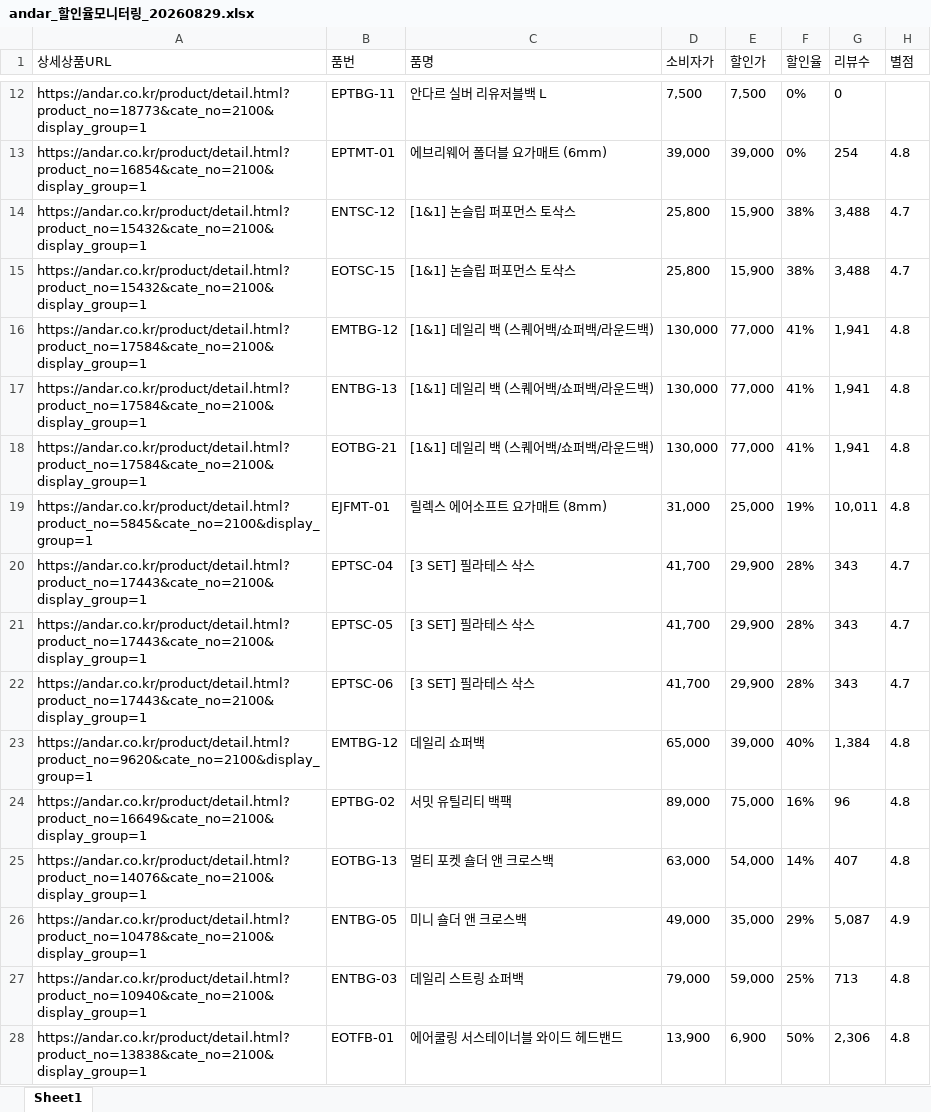
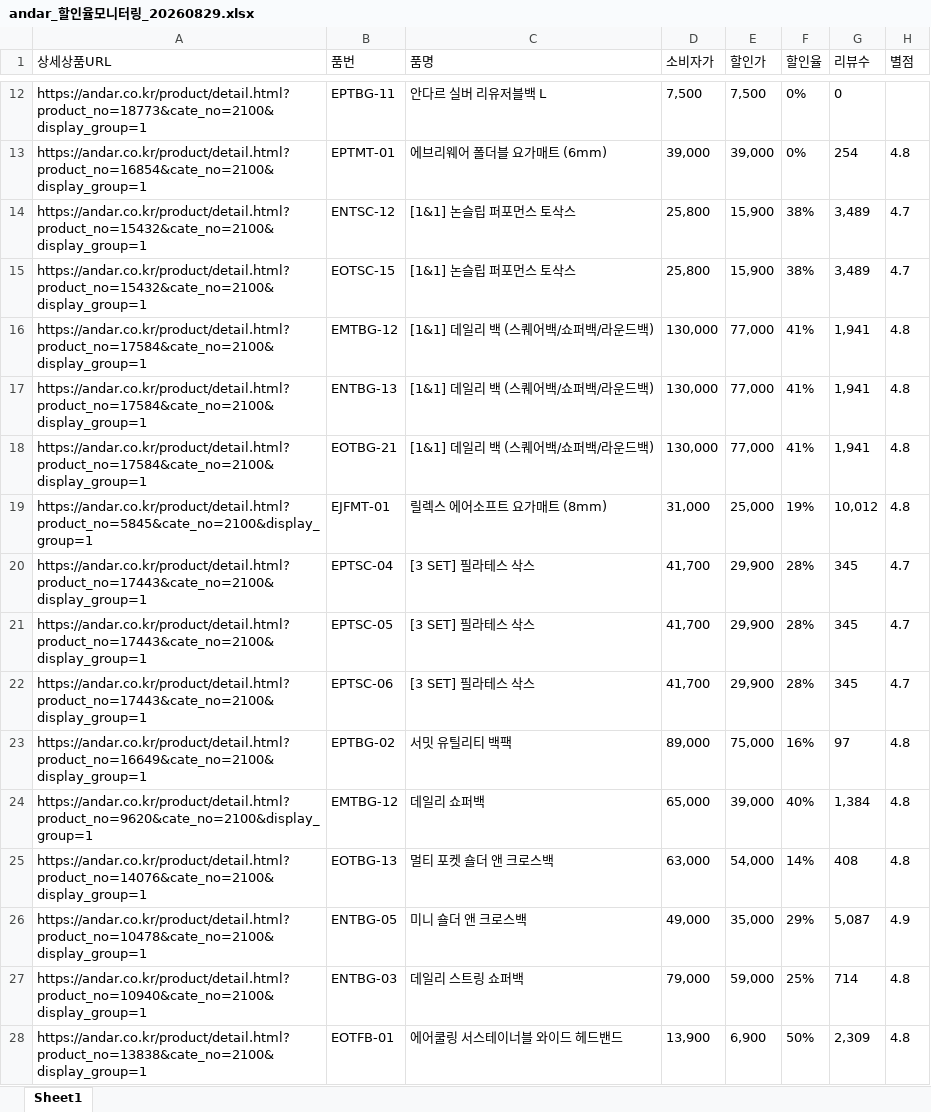
Before and after one commit to yupee-pretty/andar-scrape, an Excel workbook: results/andar_할인율모니터링_20260829.xlsx, sheet Sheet1, drawn as a sheet; only a part is shown, gaps mark what is left out; values as stored, in another font and other column widths than the file's, no borders; removed rows and columns are numbered as before the commit, all else as after; the diff covers the shown part only; the diff names each change by its address in the sheet, - before the commit and + after, or states it on an @@ line.

```diff
--- a/results/andar_할인율모니터링_20260829.xlsx (sheet Sheet1)
+++ b/results/andar_할인율모니터링_20260829.xlsx (sheet Sheet1)
-G14:G15 (리뷰수): 3,488
+G14:G15 (리뷰수): 3,489
-G19 (리뷰수): 10,011
+G19 (리뷰수): 10,012
-G20:G22 (리뷰수): 343
+G20:G22 (리뷰수): 345
+row 23: https://andar.co.kr/product/detail.html?product_no=16649&cate_no=2100&display_group=1 | EPTBG-02 | 서밋 유틸리티 백팩 | 89,000 | 75,000 | 16% | 97 | 4.8
-row 24: https://andar.co.kr/product/detail.html?product_no=16649&cate_no=2100&display_group=1 | EPTBG-02 | 서밋 유틸리티 백팩 | 89,000 | 75,000 | 16% | 96 | 4.8
-G25 (리뷰수): 407
+G25 (리뷰수): 408
-G27 (리뷰수): 713
+G27 (리뷰수): 714
-G28 (리뷰수): 2,306
+G28 (리뷰수): 2,309
```
Also changed, not shown: 16 added rows, 16 removed rows, 34 moved rows and 14 edited cells elsewhere in this sheet.
